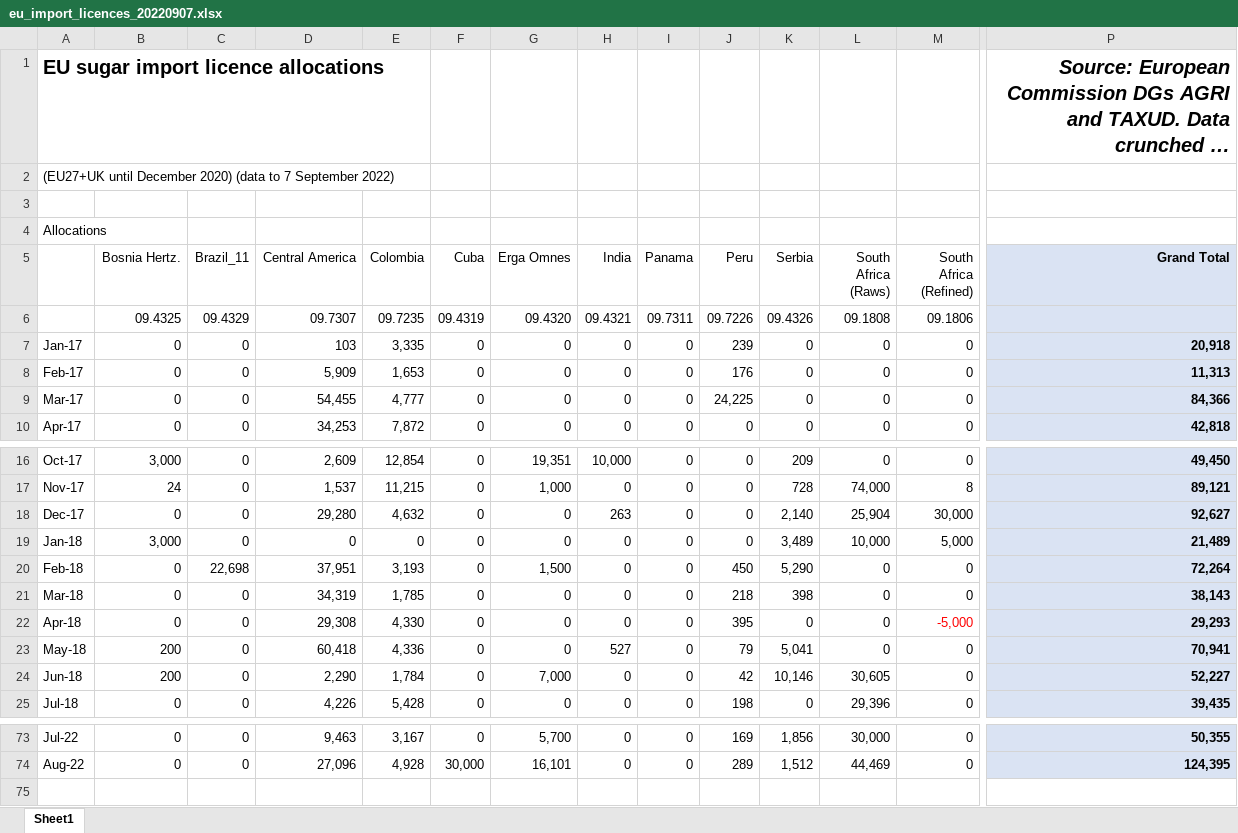
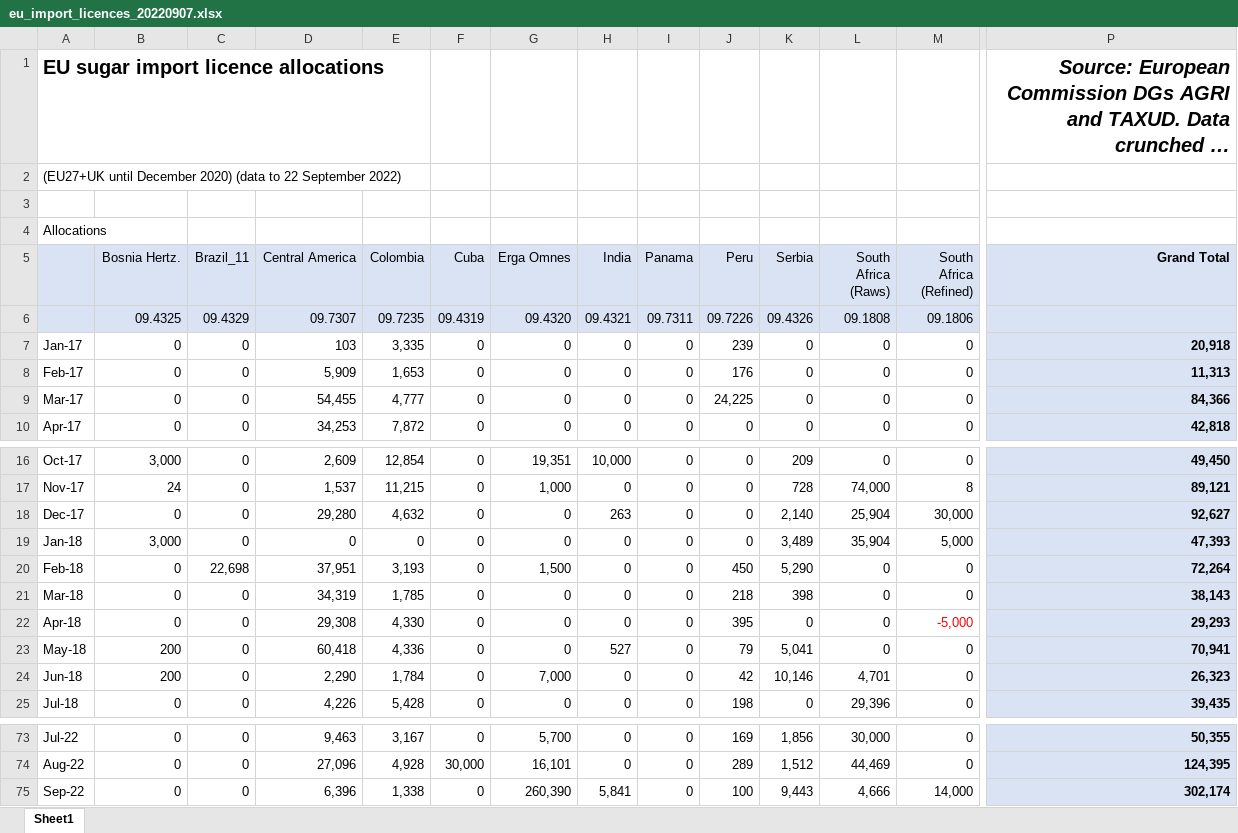
Before and after one commit to hoolio61/data, an Excel workbook: eu_import_licences_20220907.xlsx, sheet Sheet1, drawn as a sheet; only a part is shown, gaps mark what is left out; long unchanged cells end in …; values as stored, in another font and other column widths than the file's, no borders; rows hold the shown columns only; the diff covers the shown part only; the diff names each change by its address in the sheet, - before the commit and + after, or states it on an @@ line.

Commit message:
Add files via upload

```diff
--- a/eu_import_licences_20220907.xlsx (sheet Sheet1)
+++ b/eu_import_licences_20220907.xlsx (sheet Sheet1)
-A2: …(data to 7 September 2022)
+A2: …(data to 22 September 2022)
-A5:M6 fill: none
+A5:M6 fill: #DAE3F3
-L19 (South Africa (Raws)): 10,000
+L19 (South Africa (Raws)): 35,904
-P19 (Grand Total): 21,489
+P19 (Grand Total): 47,393
-L24 (South Africa (Raws)): 30,605
+L24 (South Africa (Raws)): 4,701
-P24 (Grand Total): 52,227
+P24 (Grand Total): 26,323
+row 75: Sep-22 | 0 | 0 | 6,396 | 1,338 | 0 | 260,390 | 5,841 | 0 | 100 | 9,443 | 4,666 | 14,000 | 302,174
```
Also changed, not shown: cell formats elsewhere in this sheet.
